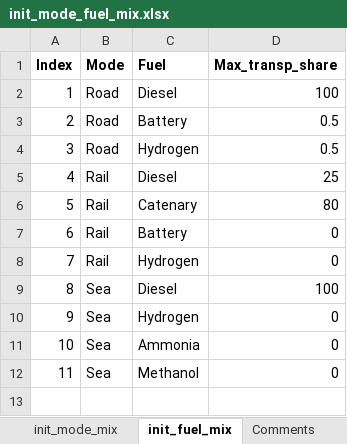
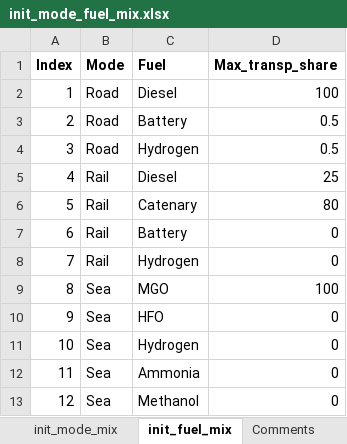
Before and after one commit to SteffenBakker/STraM_ntnu_development, an Excel workbook: Data/init_mode_fuel_mix.xlsx, sheet init_fuel_mix, drawn as a sheet; values as stored, in another font and other column widths than the file's, no borders; addresses are those after the commit; the diff names each change by its address in the sheet, - before the commit and + after, or states it on an @@ line.

```diff
--- a/Data/init_mode_fuel_mix.xlsx (sheet init_fuel_mix)
+++ b/Data/init_mode_fuel_mix.xlsx (sheet init_fuel_mix)
-C9 (Fuel): Diesel
+C9 (Fuel): MGO
+row 10: 9 | Sea | HFO | 0
@@ column A (Index) renumbered from row 11 down @@
```
Also changed, not shown: Data/sets.xlsx, Data/technological_maturity_readiness.xlsx, 4 other files.
